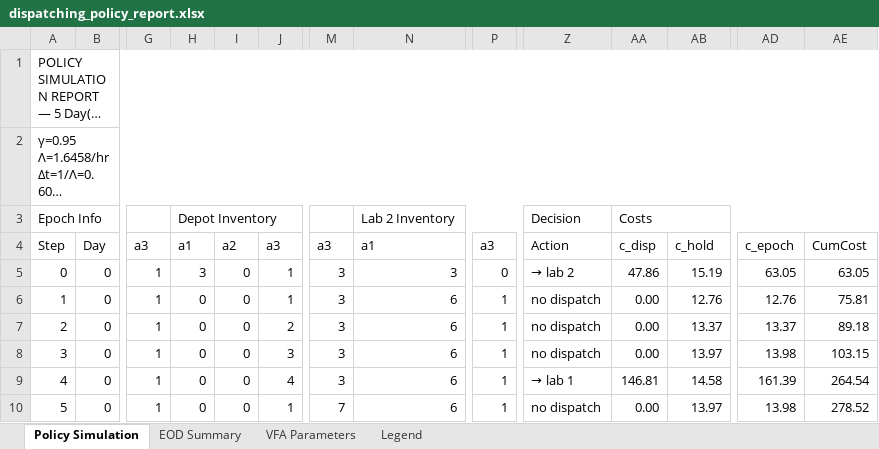
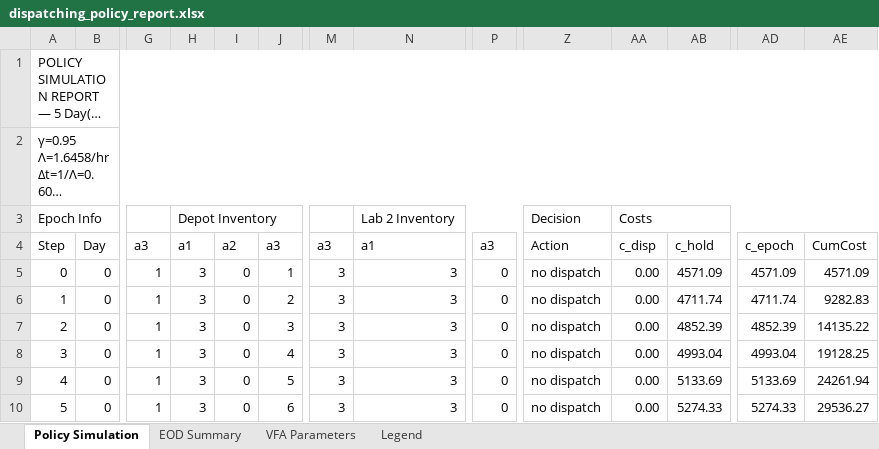
Before and after one commit to mfadaki/dynamic_dispatching, an Excel workbook: dispatching_policy_report.xlsx, sheet Policy Simulation, drawn as a sheet; only a part is shown, gaps mark what is left out; long unchanged cells end in …; values as stored, in another font and other column widths than the file's, no cell formats; the diff covers the shown part only; the diff names each change by its address in the sheet, - before the commit and + after, or states it on an @@ line.

```diff
--- a/dispatching_policy_report.xlsx (sheet Policy Simulation)
+++ b/dispatching_policy_report.xlsx (sheet Policy Simulation)
-Z5: → lab 2
+Z5: no dispatch
-AA5: 47.86
+AA5: 0.00
-AB5: 15.19
+AB5: 4571.09
-AD5: 63.05
+AD5: 4571.09
-AE5: 63.05
+AE5: 4571.09
-H6:H10: 0
+H6:H10: 3
-J6: 1
+J6: 2
-N6:N10: 6
+N6:N10: 3
-P6:P10: 1
+P6:P10: 0
-AB6: 12.76
+AB6: 4711.74
-AD6: 12.76
+AD6: 4711.74
-AE6: 75.81
+AE6: 9282.83
-J7: 2
+J7: 3
-AB7: 13.37
+AB7: 4852.39
-AD7: 13.37
+AD7: 4852.39
-AE7: 89.18
+AE7: 14135.22
-J8: 3
+J8: 4
-AB8: 13.97
+AB8: 4993.04
-AD8: 13.98
+AD8: 4993.04
-AE8: 103.15
+AE8: 19128.25
-J9: 4
+J9: 5
-Z9: → lab 1
+Z9: no dispatch
-AA9: 146.81
+AA9: 0.00
-AB9: 14.58
+AB9: 5133.69
-AD9: 161.39
+AD9: 5133.69
-AE9: 264.54
+AE9: 24261.94
-J10: 1
+J10: 6
-M10: 7
+M10: 3
-AB10: 13.97
+AB10: 5274.33
-AD10: 13.98
+AD10: 5274.33
-AE10: 278.52
+AE10: 29536.27
```
Also changed, not shown: 459 edited cells elsewhere in this sheet, sheet EOD Summary, sheet VFA Parameters, cell formats, 33 other files.
